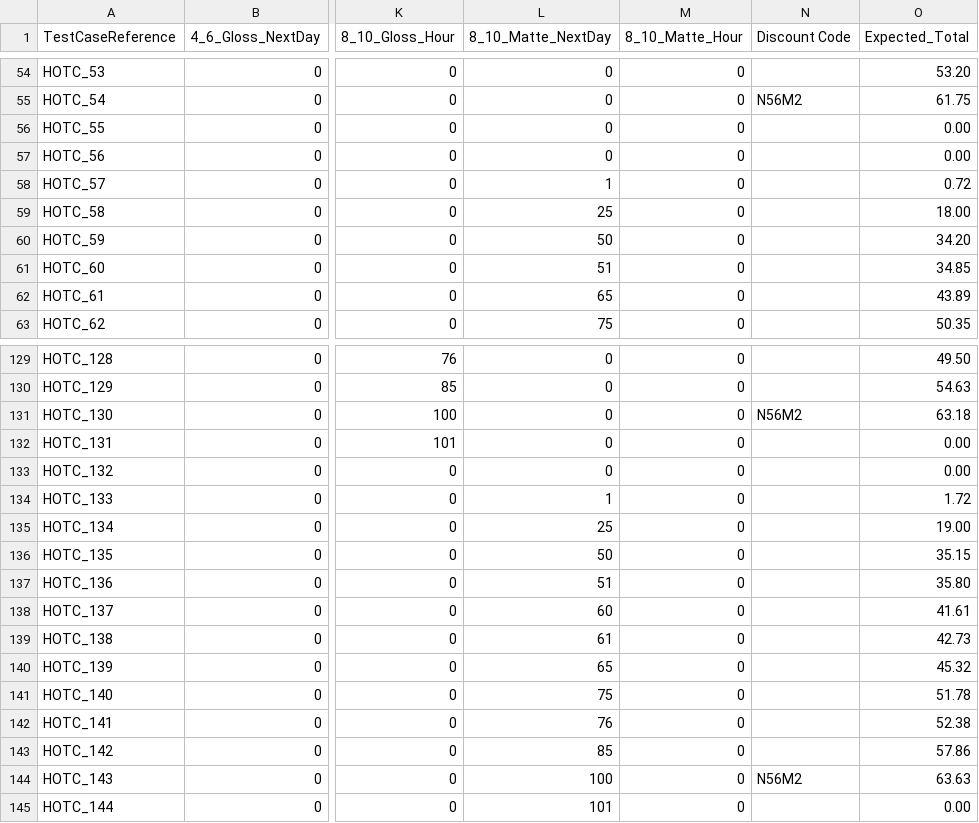
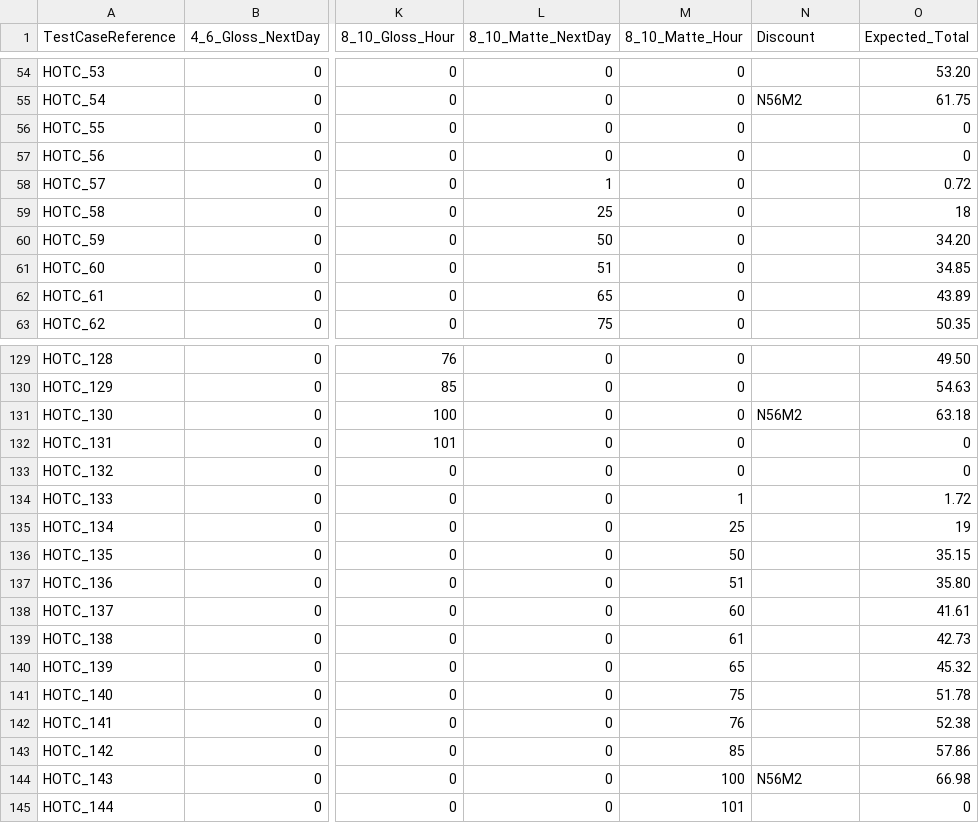
Before and after one commit to JamesClark99/SENG_6270_VandV_Pictures, a CSV file: VandV_UnitTests/VandVTestCases_Homogeneous.csv, drawn as a sheet; only a part is shown, gaps mark what is left out; the diff covers the shown part only; the diff names each change by its address in the sheet, - before the commit and + after, or states it on an @@ line.

Commit message:
updated csv file for homogeneous orders with discounts applied

```diff
--- a/VandV_UnitTests/VandVTestCases_Homogeneous.csv
+++ b/VandV_UnitTests/VandVTestCases_Homogeneous.csv
-N1: Discount Code
+N1: Discount
-O56:O57 (Expected_Total): 0.00
+O56:O57 (Expected_Total): 0
-O59 (Expected_Total): 18.00
+O59 (Expected_Total): 18
-O132:O133 (Expected_Total): 0.00
+O132:O133 (Expected_Total): 0
-L134 (8_10_Matte_NextDay): 1
+L134 (8_10_Matte_NextDay): 0
-M134 (8_10_Matte_Hour): 0
+M134 (8_10_Matte_Hour): 1
-L135 (8_10_Matte_NextDay): 25
+L135 (8_10_Matte_NextDay): 0
-M135 (8_10_Matte_Hour): 0
+M135 (8_10_Matte_Hour): 25
-O135 (Expected_Total): 19.00
+O135 (Expected_Total): 19
-L136 (8_10_Matte_NextDay): 50
+L136 (8_10_Matte_NextDay): 0
-M136 (8_10_Matte_Hour): 0
+M136 (8_10_Matte_Hour): 50
-L137 (8_10_Matte_NextDay): 51
+L137 (8_10_Matte_NextDay): 0
-M137 (8_10_Matte_Hour): 0
+M137 (8_10_Matte_Hour): 51
-L138 (8_10_Matte_NextDay): 60
+L138 (8_10_Matte_NextDay): 0
-M138 (8_10_Matte_Hour): 0
+M138 (8_10_Matte_Hour): 60
-L139 (8_10_Matte_NextDay): 61
+L139 (8_10_Matte_NextDay): 0
-M139 (8_10_Matte_Hour): 0
+M139 (8_10_Matte_Hour): 61
-L140 (8_10_Matte_NextDay): 65
+L140 (8_10_Matte_NextDay): 0
-M140 (8_10_Matte_Hour): 0
+M140 (8_10_Matte_Hour): 65
-L141 (8_10_Matte_NextDay): 75
+L141 (8_10_Matte_NextDay): 0
-M141 (8_10_Matte_Hour): 0
+M141 (8_10_Matte_Hour): 75
-L142 (8_10_Matte_NextDay): 76
+L142 (8_10_Matte_NextDay): 0
-M142 (8_10_Matte_Hour): 0
+M142 (8_10_Matte_Hour): 76
-L143 (8_10_Matte_NextDay): 85
+L143 (8_10_Matte_NextDay): 0
-M143 (8_10_Matte_Hour): 0
+M143 (8_10_Matte_Hour): 85
-L144 (8_10_Matte_NextDay): 100
+L144 (8_10_Matte_NextDay): 0
-M144 (8_10_Matte_Hour): 0
+M144 (8_10_Matte_Hour): 100
-O144 (Expected_Total): 63.63
+O144 (Expected_Total): 66.98
-L145 (8_10_Matte_NextDay): 101
+L145 (8_10_Matte_NextDay): 0
-M145 (8_10_Matte_Hour): 0
+M145 (8_10_Matte_Hour): 101
-O145 (Expected_Total): 0.00
+O145 (Expected_Total): 0
```
Also changed, not shown: 66 edited cells elsewhere in this file, 5 other files.
